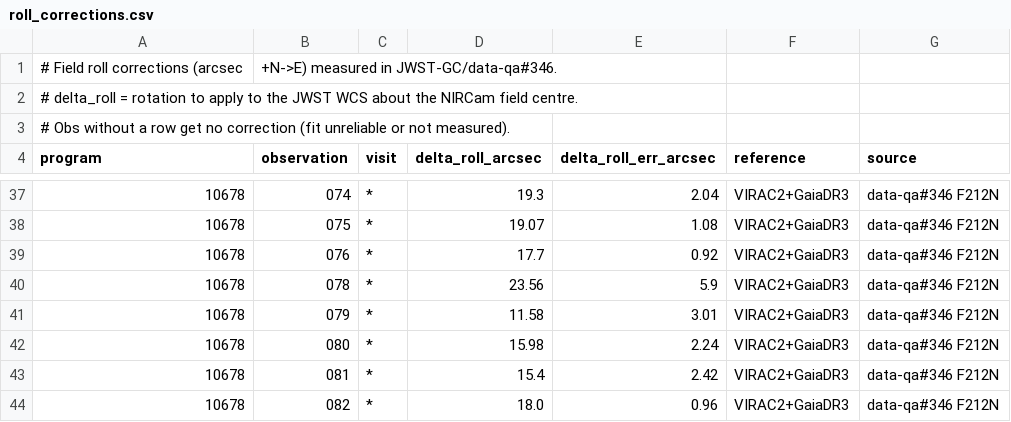
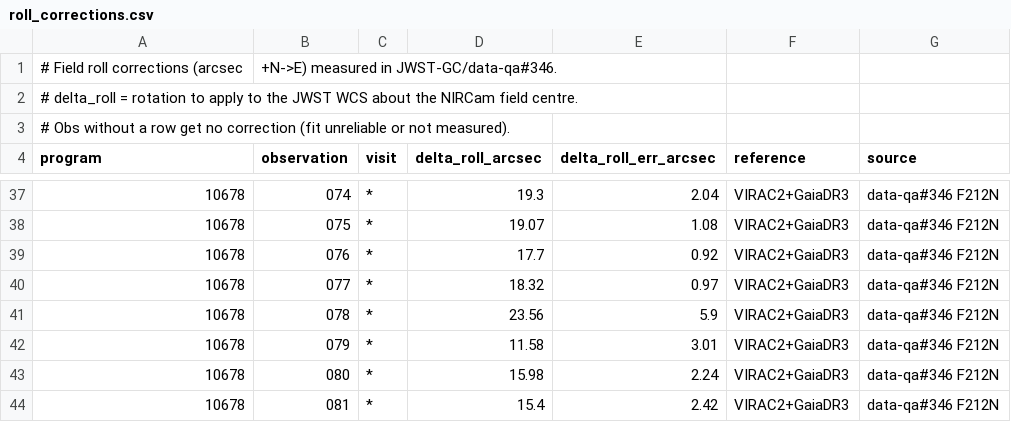
Before and after one commit to keflavich/jwst-gc-pipeline, a CSV file: jwst_gc_pipeline/reduction/roll_corrections.csv, drawn as a sheet; only a part is shown, gaps mark what is left out; the shorter side is filled out with more unchanged rows.

```diff
--- a/jwst_gc_pipeline/reduction/roll_corrections.csv
+++ b/jwst_gc_pipeline/reduction/roll_corrections.csv
@@ -39,2 +39,3 @@ program,observation,visit,delta_roll_arcsec,delta_roll_err_arcsec,reference,sour
 10678,076,*,17.7,0.92,VIRAC2+GaiaDR3,data-qa#346 F212N
+10678,077,*,18.32,0.97,VIRAC2+GaiaDR3,data-qa#346 F212N
 10678,078,*,23.56,5.9,VIRAC2+GaiaDR3,data-qa#346 F212N
```
